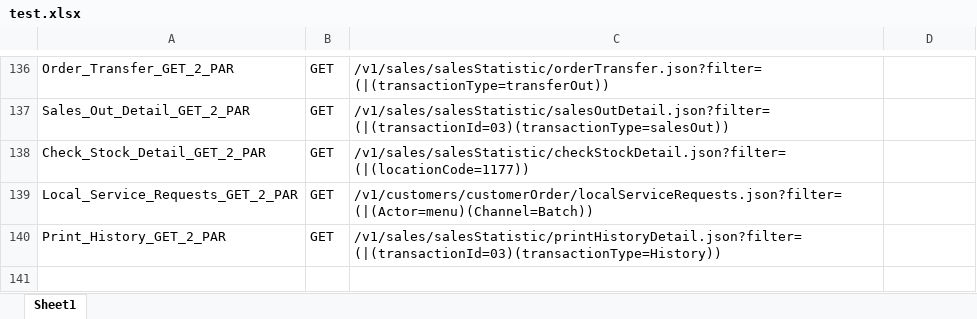
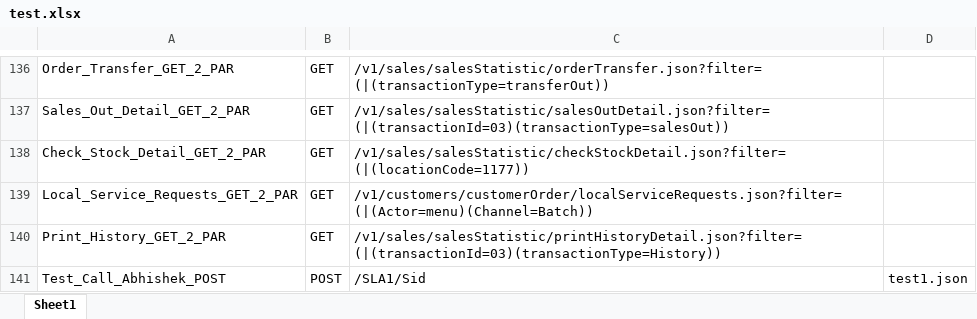
Before and after one commit to dminGod/Tsetse-Test, an Excel workbook: test.xlsx, sheet Sheet1, drawn as a sheet; only a part is shown, gaps mark what is left out; values as stored, in another font and other column widths than the file's, no borders; the diff names each change by its address in the sheet, - before the commit and + after, or states it on an @@ line.

Commit message:
Added code to perform both GET and POST

```diff
--- a/test.xlsx (sheet Sheet1)
+++ b/test.xlsx (sheet Sheet1)
+row 141: Test_Call_Abhishek_POST | POST | /SLA1/Sid | test1.json
```
Also changed, not shown: 2 other files.
